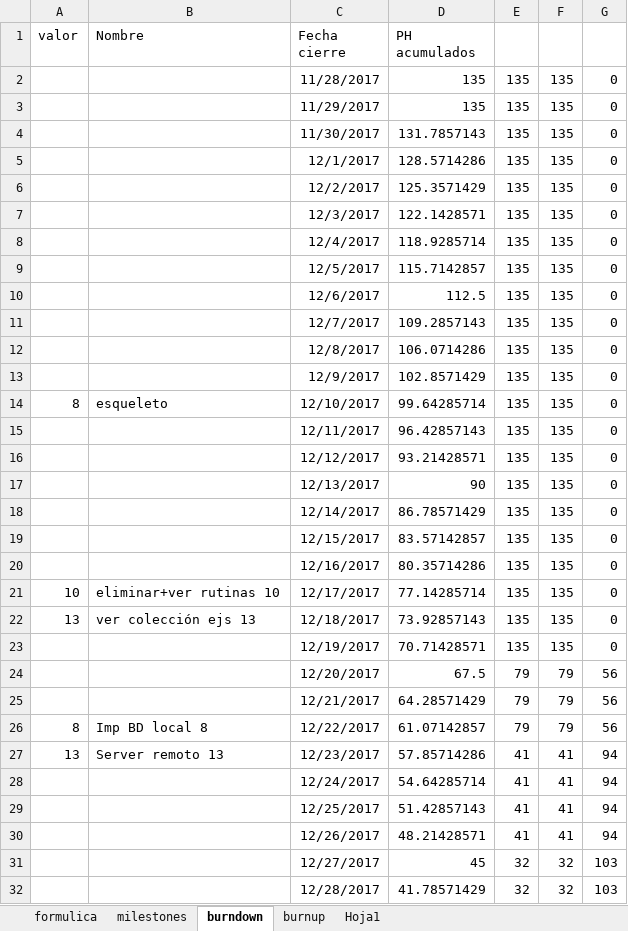
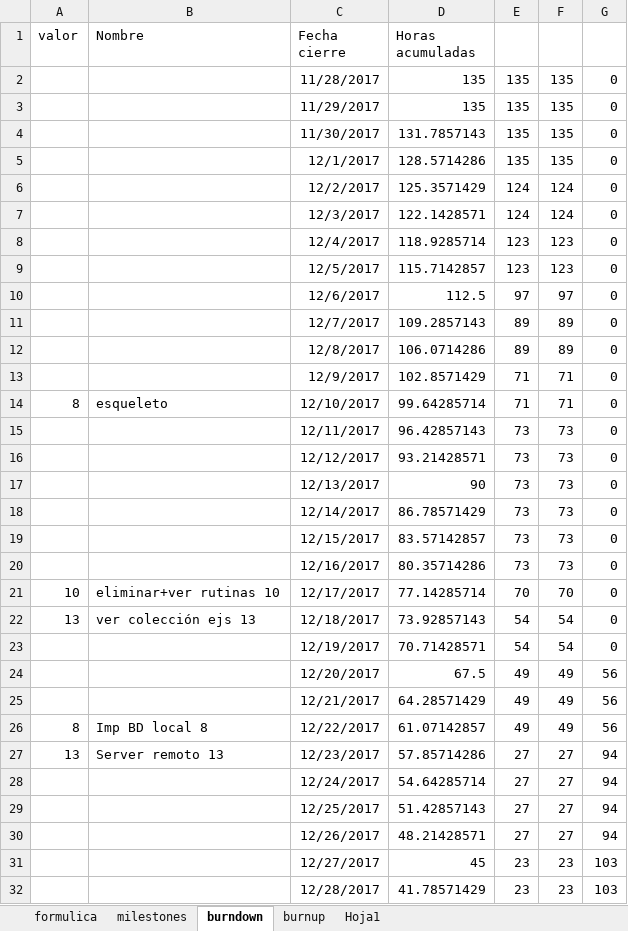
Before and after one commit to UNIZAR-30248-2017-GIMNASIO/GimnasIO-docs, an Excel workbook: Formatted/burndown_sprint2.xlsx, sheet burndown, drawn as a sheet; only a part is shown; values as stored, in another font and other column widths than the file's, no borders; charts and pictures not drawn; the diff covers the shown part only; the diff names each change by its address in the sheet, - before the commit and + after, or states it on an @@ line.

Commit message:
update burndown. add repos image. add 3.1.2, 3.1.4-7

```diff
--- a/Formatted/burndown_sprint2.xlsx (sheet burndown)
+++ b/Formatted/burndown_sprint2.xlsx (sheet burndown)
-D1: PH acumulados
+D1: Horas acumuladas
-E6:E7: 135
+E6:E7: 124
-F6:F7: 135
+F6:F7: 124
-E8:E9: 135
+E8:E9: 123
-F8:F9: 135
+F8:F9: 123
-E10: 135
+E10: 97
-F10: 135
+F10: 97
-E11:E12: 135
+E11:E12: 89
-F11:F12: 135
+F11:F12: 89
-E13:E14: 135
+E13:E14: 71
-F13:F14: 135
+F13:F14: 71
-E15:E20: 135
+E15:E20: 73
-F15:F20: 135
+F15:F20: 73
-E21: 135
+E21: 70
-F21: 135
+F21: 70
-E22:E23: 135
+E22:E23: 54
-F22:F23: 135
+F22:F23: 54
-E24:E26: 79
+E24:E26: 49
-F24:F26: 79
+F24:F26: 49
-E27:E30: 41
+E27:E30: 27
-F27:F30: 41
+F27:F30: 27
-E31:E32: 32
+E31:E32: 23
-F31:F32: 32
+F31:F32: 23
```
Also changed, not shown: 21 edited cells elsewhere in this sheet, sheet formulica, charts or pictures, 3 other files.
